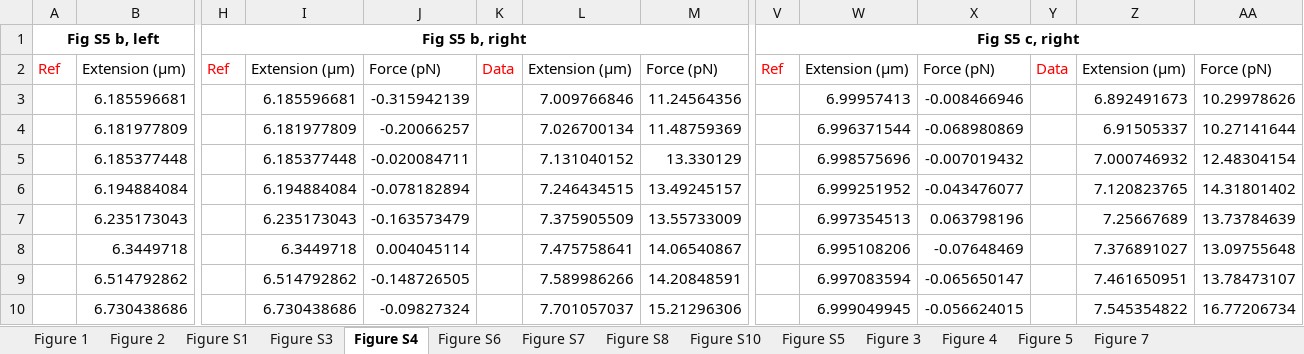
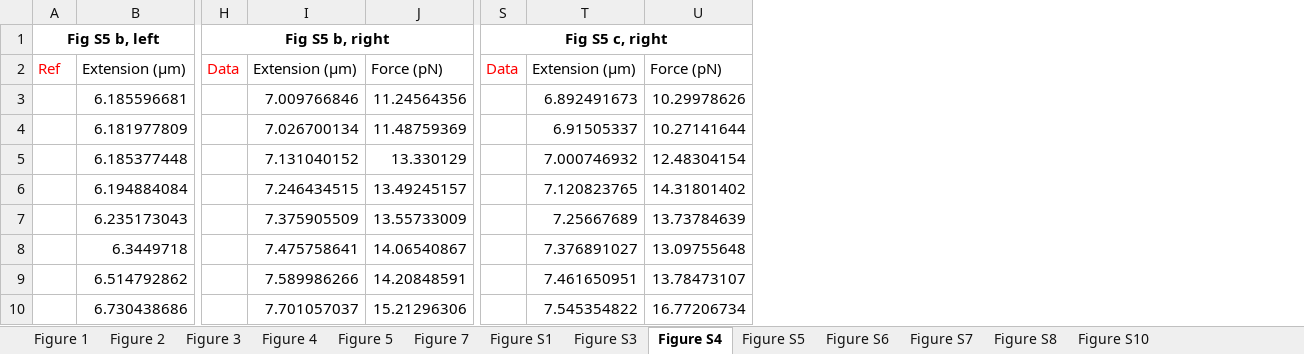
Before and after one commit to hzhou43/HMGB1-PM, an Excel workbook: Source_Data/Source Data.xlsx, sheet Figure S4, drawn as a sheet; only a part is shown, gaps mark what is left out; values as stored, in another font and other column widths than the file's, no borders; removed rows and columns are numbered as before the commit, all else as after; the diff names each change by its address in the sheet, - before the commit and + after, or states it on an @@ line.

```diff
--- a/Source_Data/Source Data.xlsx (sheet Figure S4)
+++ b/Source_Data/Source Data.xlsx (sheet Figure S4)
@@ sheet tab order changed: Figure 1 | Figure 2 | Figure 3 | Figure 4 | Figure 5 | Figure 7 | Figure S1 | Figure S3 | Figure S4 | Figure S5 | Figure S6 | Figure S7 | Figure S8 | Figure S10 @@
-column H, rows 1-2: Fig S5 b, right | Ref
-column I, rows 2-10: Extension (μm) | 6.185596681 | 6.181977809 | 6.185377448 | 6.194884084 | 6.235173043 | 6.3449718 | 6.514792862 | 6.730438686
-column J, rows 2-10: Force (pN) | -0.315942139 | -0.20066257 | -0.020084711 | -0.078182894 | -0.163573479 | 0.004045114 | -0.148726505 | -0.09827324
-column V, rows 1-2: Fig S5 c, right | Ref
-column W, rows 2-10: Extension (μm) | 6.99957413 | 6.996371544 | 6.998575696 | 6.999251952 | 6.997354513 | 6.995108206 | 6.997083594 | 6.999049945
-column X, rows 2-10: Force (pN) | -0.008466946 | -0.068980869 | -0.007019432 | -0.043476077 | 0.063798196 | -0.07648469 | -0.065650147 | -0.056624015
-H1: (empty)
+H1: Fig S5 b, right
+H1:J1 merged
-S1: (empty)
+S1: Fig S5 c, right
+S1:U1 merged
```
Also changed, not shown: sheet Figure 1, sheet Figure 7, sheet Figure 3, sheet Figure 2, sheet Figure S3, sheet Figure S5, 4 more sheets.
